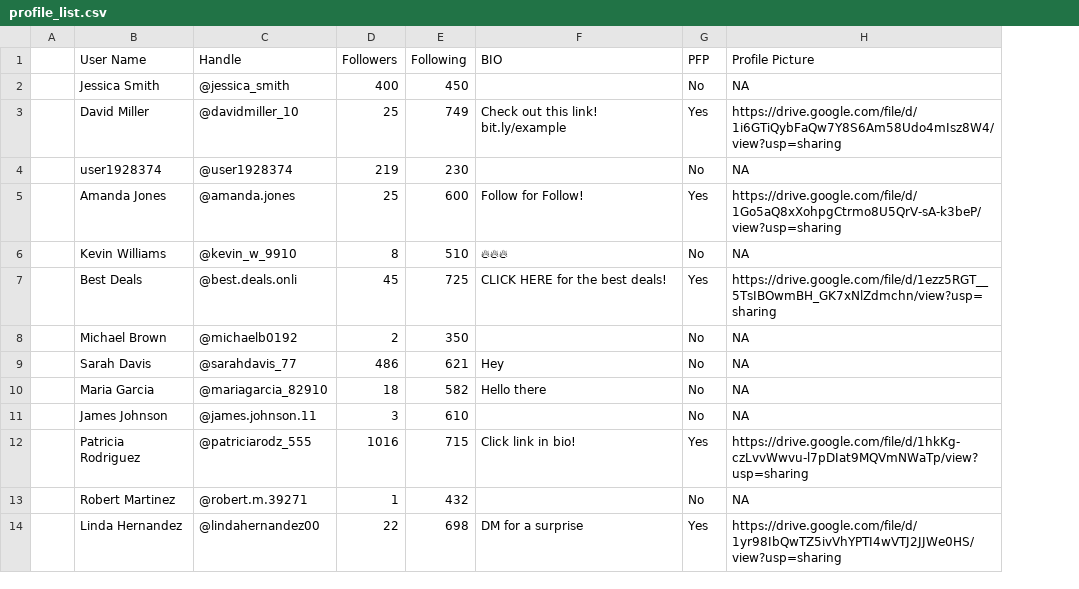
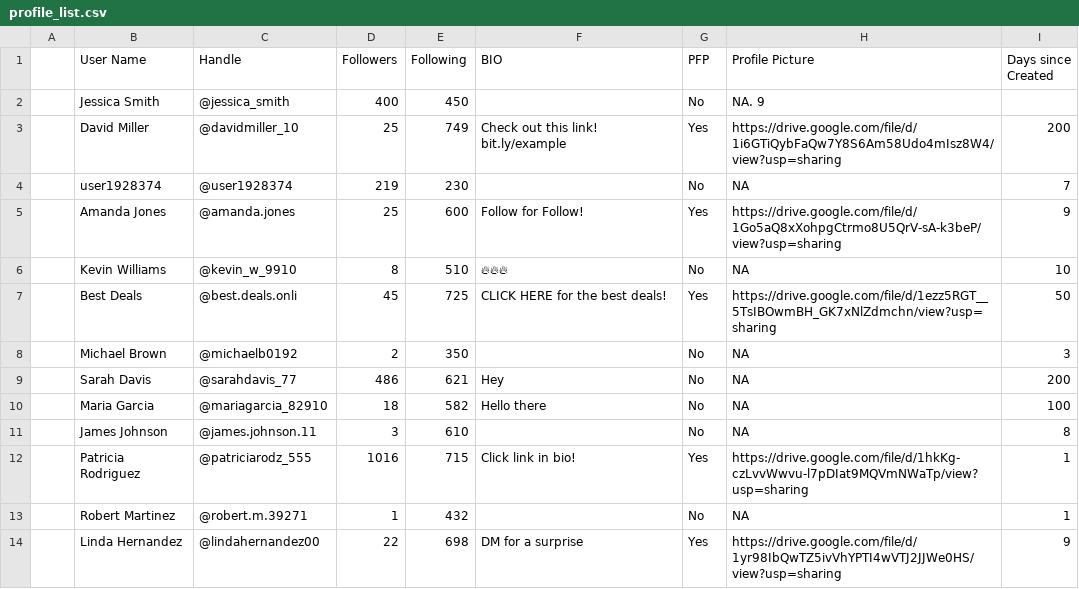
Before and after one commit to jonini-konini/insta_auto_blocker, a CSV file: profile_list.csv, drawn as a sheet; only a part is shown; the diff names each change by its address in the sheet, - before the commit and + after, or states it on an @@ line.

Commit message:
Update profile_list.csv
added days created

```diff
--- a/profile_list.csv
+++ b/profile_list.csv
+column I (Days since Created), rows 3-14: 200 | 7 | 9 | 10 | 50 | 3 | 200 | 100 | 8 | 1 | 1 | 9
-H2 (Profile Picture): NA
+H2 (Profile Picture): NA. 9
```
